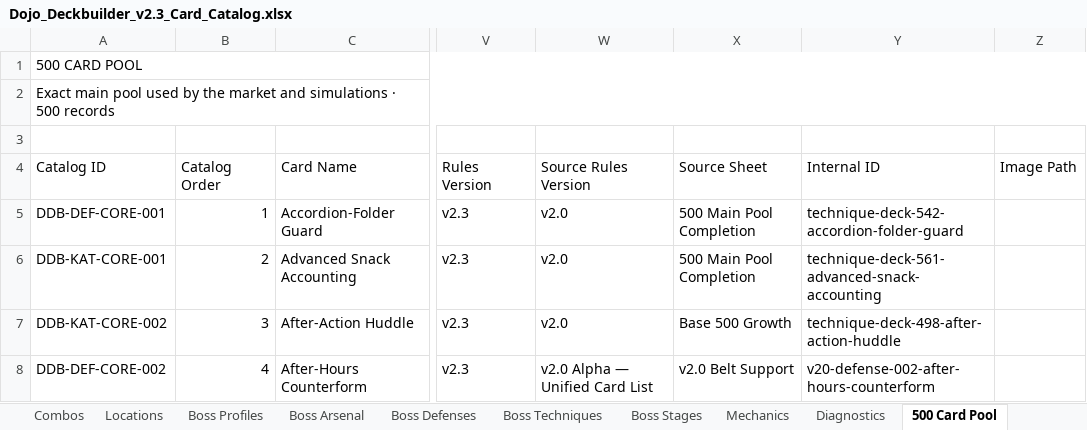
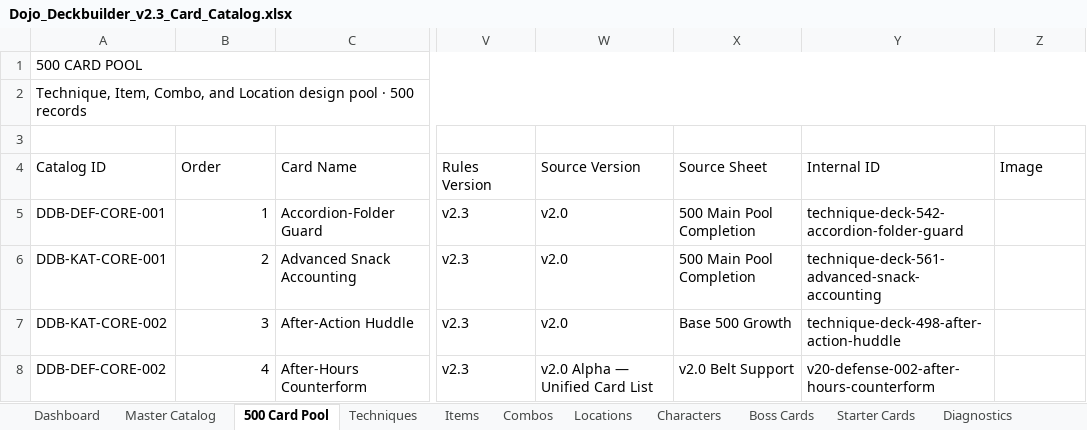
Before and after one commit to NullableNinja/dojo-deckbuilder, an Excel workbook: public/downloads/Dojo_Deckbuilder_v2.3_Card_Catalog.xlsx, sheet 500 Card Pool, drawn as a sheet; only a part is shown, gaps mark what is left out; values as stored, in another font and other column widths than the file's, no cell formats; the diff names each change by its address in the sheet, - before the commit and + after, or states it on an @@ line.

Commit message:
Repair canonical catalog and generated downloads
Restores the complete 597-card JSON and replaces every generated download with a compact, verified file after the original large-payload upload was truncated.

```diff
--- a/public/downloads/Dojo_Deckbuilder_v2.3_Card_Catalog.xlsx (sheet 500 Card Pool)
+++ b/public/downloads/Dojo_Deckbuilder_v2.3_Card_Catalog.xlsx (sheet 500 Card Pool)
-sheet tab: Boss Profiles
-sheet tab: Boss Arsenal
-sheet tab: Boss Defenses
-sheet tab: Boss Techniques
-sheet tab: Boss Stages
-sheet tab: Mechanics
+sheet tab: Techniques
+sheet tab: Items
@@ sheet tab order changed: Dashboard | Master Catalog | 500 Card Pool | Techniques | Items | Combos | Locations | Characters | Boss Cards | Starter Cards | Diagnostics @@
-A2 (Catalog ID): Exact main pool used by the market and simulations · 500…
+A2 (Catalog ID): Technique, Item, Combo, and Location design pool · 500…
-B4: Catalog Order
+B4: Order
-W4: Source Rules Version
+W4: Source Version
-Z4: Image Path
+Z4: Image
```
Also changed, not shown: sheet Boss Cards, sheet Starter Cards, sheet Dashboard, sheet Characters, sheet Locations, sheet Combos, 3 more sheets, other sheet tabs, cell formats, 4 other files.
